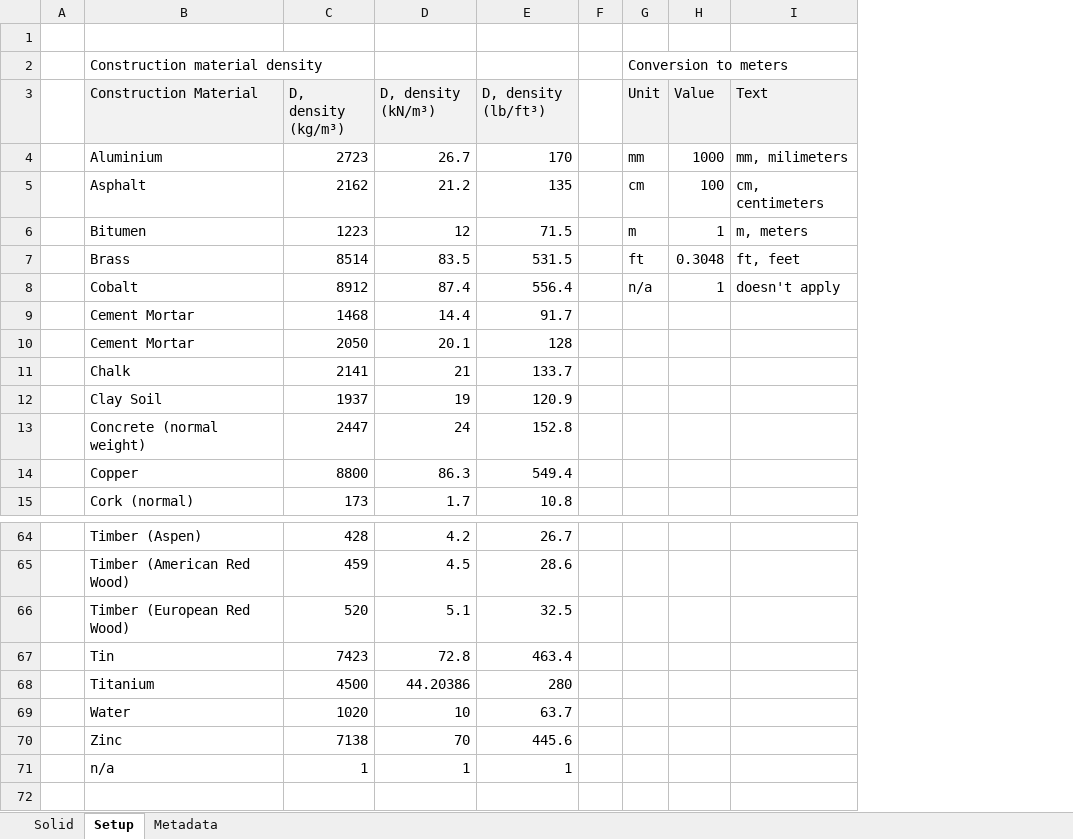
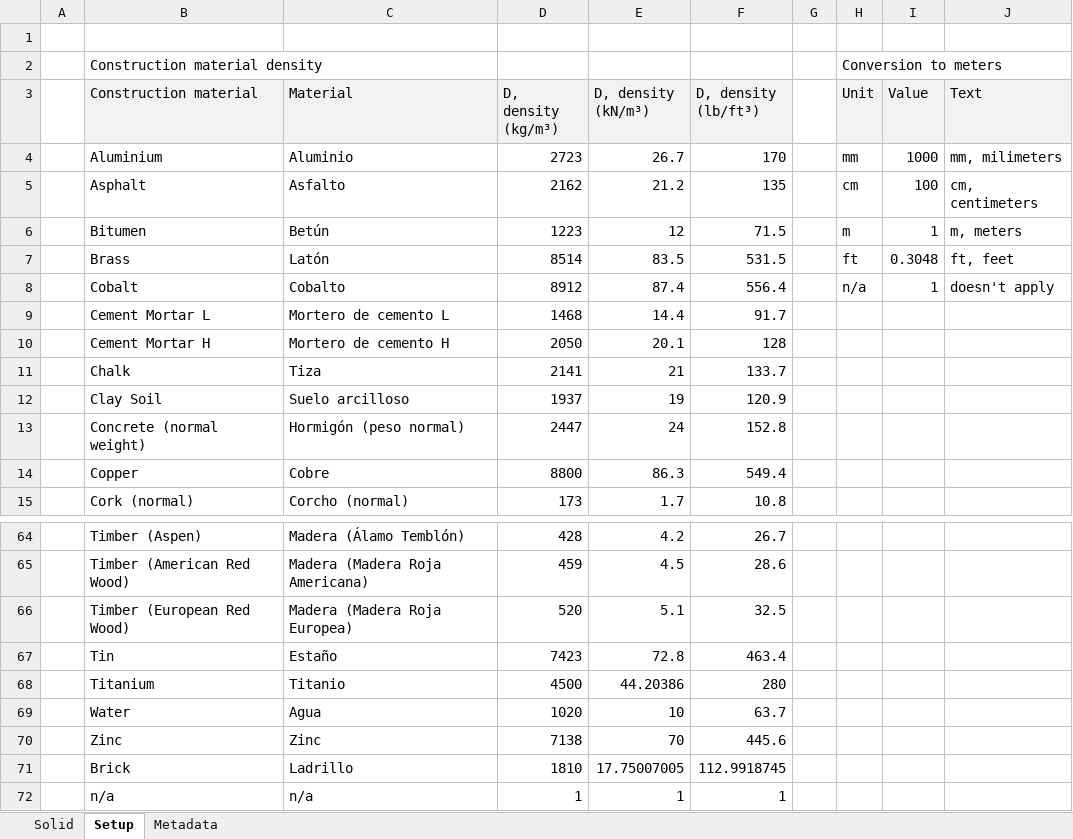
Before and after one commit to rcfdtools/R.DAPC, an Excel workbook: file/table/DAPC_VolumenAreaMasaSolido.xlsx, sheet Setup, drawn as a sheet; only a part is shown, gaps mark what is left out; values as stored, in another font and other column widths than the file's, no borders; the diff names each change by its address in the sheet, - before the commit and + after, or states it on an @@ line.

```diff
--- a/file/table/DAPC_VolumenAreaMasaSolido.xlsx (sheet Setup)
+++ b/file/table/DAPC_VolumenAreaMasaSolido.xlsx (sheet Setup)
+column C (Material), rows 4-15: Aluminio | Asfalto | Betún | Latón | Cobalto | Mortero de cemento L | Mortero de cemento H | Tiza | Suelo arcilloso | Hormigón (peso normal) | Cobre | Corcho (normal); rows 64-70: Madera (Álamo Temblón) | Madera (Madera Roja Americana) | Madera (Madera Roja Europea) | Estaño | Titanio | Agua | Zinc; row 72: n/a
-B3: Construction Material
+B3: Construction material
-B9 (Construction material): Cement Mortar
+B9 (Construction material): Cement Mortar L
-B10 (Construction material): Cement Mortar
+B10 (Construction material): Cement Mortar H
+row 71:  | Brick | Ladrillo | 1810 | 17.75007005 | 112.9918745
```
Also changed, not shown: formulas that keep their value, charts or pictures, 2 other files.
